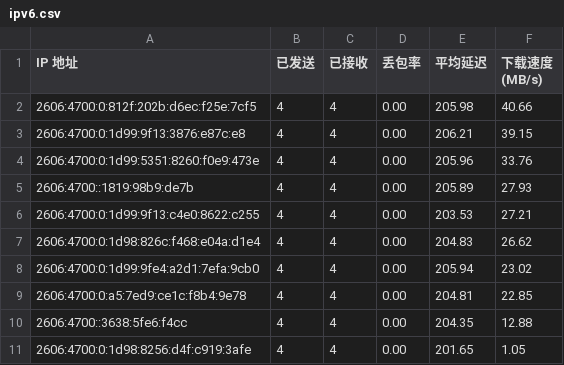
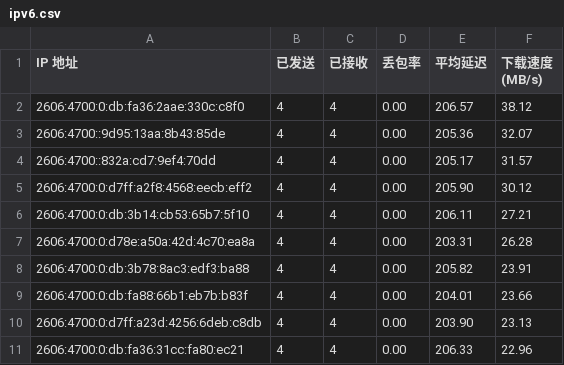
Before and after one commit to xiaowei0605/IPDB, a CSV file: BestCF/ipv6.csv, drawn as a sheet.

Commit message:
Update BestCF/ipv6.csv - 2026-09-06 19:09:10

```diff
--- a/BestCF/ipv6.csv
+++ b/BestCF/ipv6.csv
@@ -1,11 +1,11 @@
 IP 地址,已发送,已接收,丢包率,平均延迟,下载速度 (MB/s)
-2606:4700:0:812f:202b:d6ec:f25e:7cf5,4,4,0.00,205.98,40.66
-2606:4700:0:1d99:9f13:3876:e87c:e8,4,4,0.00,206.21,39.15
-2606:4700:0:1d99:5351:8260:f0e9:473e,4,4,0.00,205.96,33.76
-2606:4700::1819:98b9:de7b,4,4,0.00,205.89,27.93
-2606:4700:0:1d99:9f13:c4e0:8622:c255,4,4,0.00,203.53,27.21
-2606:4700:0:1d98:826c:f468:e04a:d1e4,4,4,0.00,204.83,26.62
-2606:4700:0:1d99:9fe4:a2d1:7efa:9cb0,4,4,0.00,205.94,23.02
-2606:4700:0:a5:7ed9:ce1c:f8b4:9e78,4,4,0.00,204.81,22.85
-2606:4700::3638:5fe6:f4cc,4,4,0.00,204.35,12.88
-2606:4700:0:1d98:8256:d4f:c919:3afe,4,4,0.00,201.65,1.05
+2606:4700:0:db:fa36:2aae:330c:c8f0,4,4,0.00,206.57,38.12
+2606:4700::9d95:13aa:8b43:85de,4,4,0.00,205.36,32.07
+2606:4700::832a:cd7:9ef4:70dd,4,4,0.00,205.17,31.57
+2606:4700:0:d7ff:a2f8:4568:eecb:eff2,4,4,0.00,205.90,30.12
+2606:4700:0:db:3b14:cb53:65b7:5f10,4,4,0.00,206.11,27.21
+2606:4700:0:d78e:a50a:42d:4c70:ea8a,4,4,0.00,203.31,26.28
+2606:4700:0:db:3b78:8ac3:edf3:ba88,4,4,0.00,205.82,23.91
+2606:4700:0:db:fa88:66b1:eb7b:b83f,4,4,0.00,204.01,23.66
+2606:4700:0:d7ff:a23d:4256:6deb:c8db,4,4,0.00,203.90,23.13
+2606:4700:0:db:fa36:31cc:fa80:ec21,4,4,0.00,206.33,22.96
```
